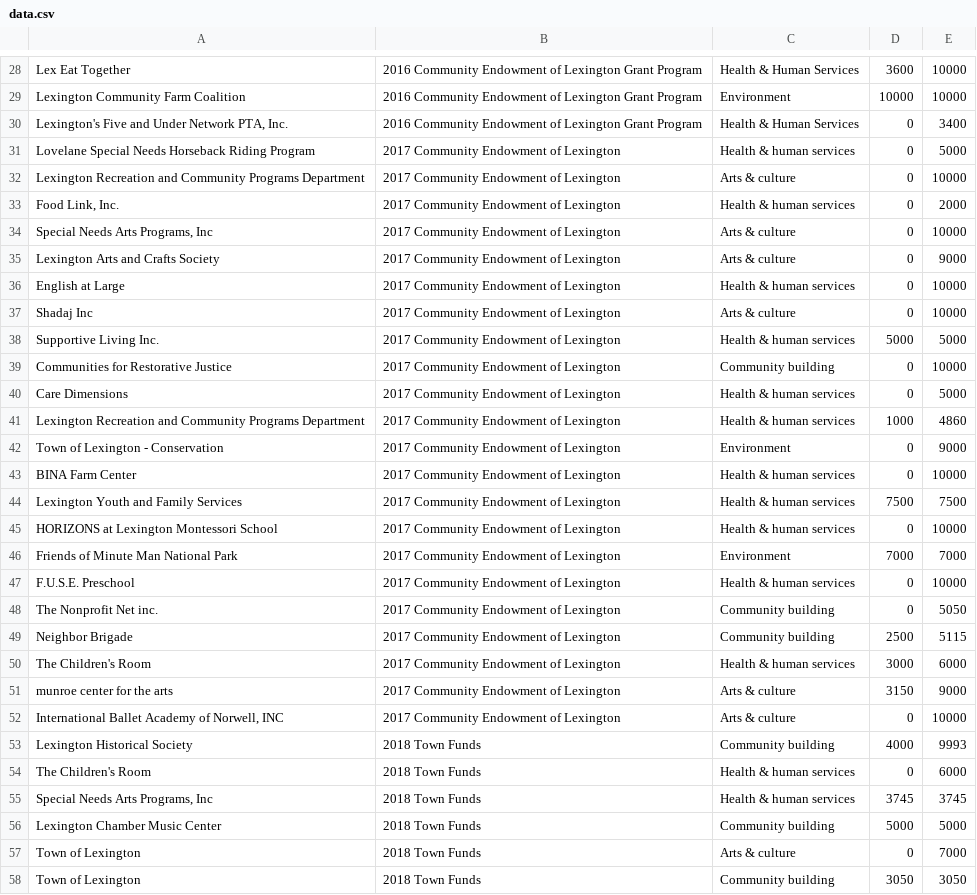
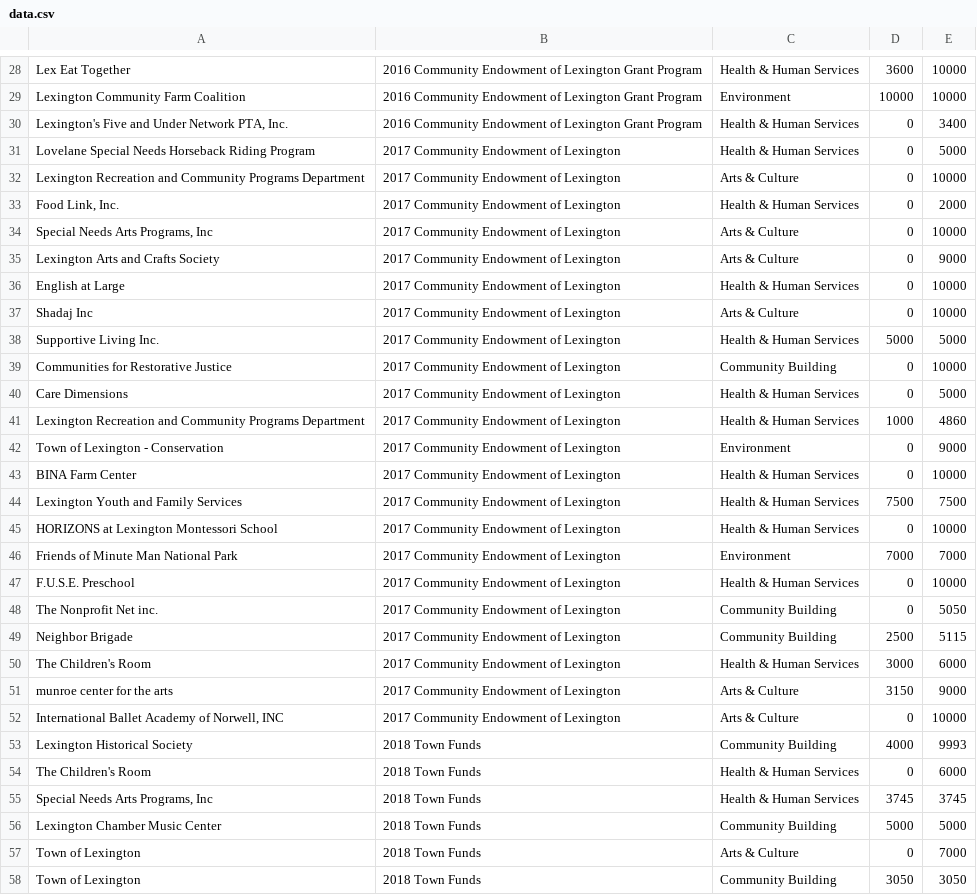
Before and after one commit to kenater67/Lexington-Computer-Science-Python-Data-Analysis, a CSV file: Baoren Liu/data.csv, drawn as a sheet; only a part is shown, gaps mark what is left out; the diff covers the shown part only.

Commit message:
Fixed capitalization

```diff
--- a/Baoren Liu/data.csv
+++ b/Baoren Liu/data.csv
@@ -30,29 +30,29 @@ Lexington Community Farm Coalition,2016 Community Endowment of Lexington Grant P
 "Lexington's Five and Under Network PTA, Inc.",2016 Community Endowment of Lexington Grant Program,Health & Human Services,0,3400
-Lovelane Special Needs Horseback Riding Program,2017 Community Endowment of Lexington,Health & human services,0,5000
-Lexington Recreation and Community Programs Department,2017 Community Endowment of Lexington,Arts & culture,0,10000
-"Food Link, Inc.",2017 Community Endowment of Lexington,Health & human services,0,2000
-"Special Needs Arts Programs, Inc",2017 Community Endowment of Lexington,Arts & culture,0,10000
-Lexington Arts and Crafts Society,2017 Community Endowment of Lexington,Arts & culture,0,9000
-English at Large,2017 Community Endowment of Lexington,Health & human services,0,10000
-Shadaj Inc,2017 Community Endowment of Lexington,Arts & culture,0,10000
-Supportive Living Inc.,2017 Community Endowment of Lexington,Health & human services,5000,5000
-Communities for Restorative Justice,2017 Community Endowment of Lexington,Community building,0,10000
-Care Dimensions,2017 Community Endowment of Lexington,Health & human services,0,5000
-Lexington Recreation and Community Programs Department,2017 Community Endowment of Lexington,Health & human services,1000,4860
+Lovelane Special Needs Horseback Riding Program,2017 Community Endowment of Lexington,Health & Human Services,0,5000
+Lexington Recreation and Community Programs Department,2017 Community Endowment of Lexington,Arts & Culture,0,10000
+"Food Link, Inc.",2017 Community Endowment of Lexington,Health & Human Services,0,2000
+"Special Needs Arts Programs, Inc",2017 Community Endowment of Lexington,Arts & Culture,0,10000
+Lexington Arts and Crafts Society,2017 Community Endowment of Lexington,Arts & Culture,0,9000
+English at Large,2017 Community Endowment of Lexington,Health & Human Services,0,10000
+Shadaj Inc,2017 Community Endowment of Lexington,Arts & Culture,0,10000
+Supportive Living Inc.,2017 Community Endowment of Lexington,Health & Human Services,5000,5000
+Communities for Restorative Justice,2017 Community Endowment of Lexington,Community Building,0,10000
+Care Dimensions,2017 Community Endowment of Lexington,Health & Human Services,0,5000
+Lexington Recreation and Community Programs Department,2017 Community Endowment of Lexington,Health & Human Services,1000,4860
 Town of Lexington - Conservation,2017 Community Endowment of Lexington,Environment,0,9000
-BINA Farm Center,2017 Community Endowment of Lexington,Health & human services,0,10000
-Lexington Youth and Family Services,2017 Community Endowment of Lexington,Health & human services,7500,7500
-HORIZONS at Lexington Montessori School ,2017 Community Endowment of Lexington,Health & human services,0,10000
+BINA Farm Center,2017 Community Endowment of Lexington,Health & Human Services,0,10000
+Lexington Youth and Family Services,2017 Community Endowment of Lexington,Health & Human Services,7500,7500
+HORIZONS at Lexington Montessori School ,2017 Community Endowment of Lexington,Health & Human Services,0,10000
 Friends of Minute Man National Park,2017 Community Endowment of Lexington,Environment,7000,7000
-F.U.S.E. Preschool,2017 Community Endowment of Lexington,Health & human services,0,10000
-The Nonprofit Net inc.,2017 Community Endowment of Lexington,Community building,0,5050
-Neighbor Brigade,2017 Community Endowment of Lexington,Community building,2500,5115
-The Children's Room,2017 Community Endowment of Lexington,Health & human services,3000,6000
-munroe center for the arts,2017 Community Endowment of Lexington,Arts & culture,3150,9000
-"International Ballet Academy of Norwell, INC",2017 Community Endowment of Lexington,Arts & culture,0,10000
-Lexington Historical Society,2018 Town Funds,Community building,4000,9993
-The Children's Room,2018 Town Funds,Health & human services,0,6000
-"Special Needs Arts Programs, Inc",2018 Town Funds,Health & human services,3745,3745
-Lexington Chamber Music Center,2018 Town Funds,Community building,5000,5000
-Town of Lexington,2018 Town Funds,Arts & culture,0,7000
-Town of Lexington,2018 Town Funds,Community building,3050,3050
+F.U.S.E. Preschool,2017 Community Endowment of Lexington,Health & Human Services,0,10000
+The Nonprofit Net inc.,2017 Community Endowment of Lexington,Community Building,0,5050
+Neighbor Brigade,2017 Community Endowment of Lexington,Community Building,2500,5115
+The Children's Room,2017 Community Endowment of Lexington,Health & Human Services,3000,6000
+munroe center for the arts,2017 Community Endowment of Lexington,Arts & Culture,3150,9000
+"International Ballet Academy of Norwell, INC",2017 Community Endowment of Lexington,Arts & Culture,0,10000
+Lexington Historical Society,2018 Town Funds,Community Building,4000,9993
+The Children's Room,2018 Town Funds,Health & Human Services,0,6000
+"Special Needs Arts Programs, Inc",2018 Town Funds,Health & Human Services,3745,3745
+Lexington Chamber Music Center,2018 Town Funds,Community Building,5000,5000
+Town of Lexington,2018 Town Funds,Arts & Culture,0,7000
+Town of Lexington,2018 Town Funds,Community Building,3050,3050
```
Also changed, not shown: 33 edited cells elsewhere in this file.
